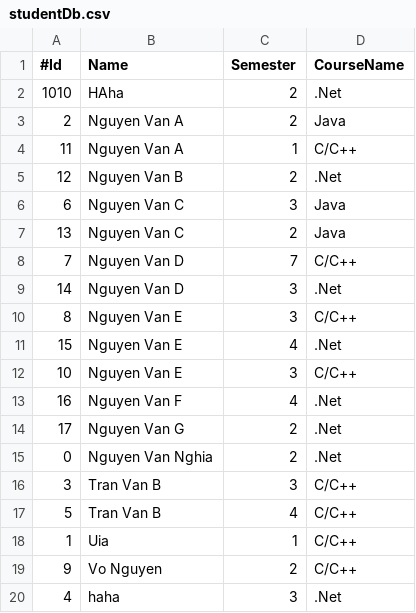
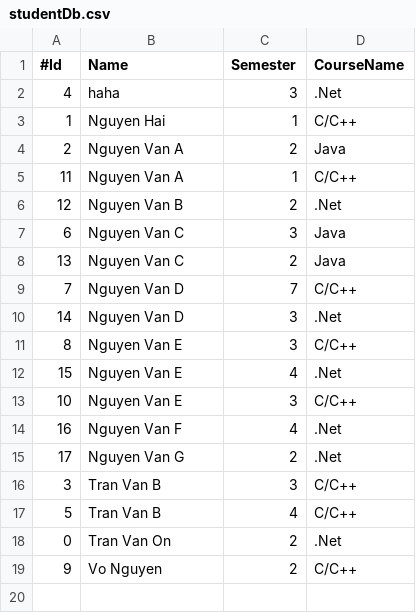
Before and after one commit to anhvlt-2k6/LAB211, a CSV file: Long01/studentDb.csv, drawn as a sheet.

```diff
--- a/Long01/studentDb.csv
+++ b/Long01/studentDb.csv
@@ -1,3 +1,4 @@
 #Id,Name,Semester,CourseName
-1010,HAha,2,.Net
+4,haha,3,.Net
+1,Nguyen Hai,1,C/C++
 2,Nguyen Van A,2,Java
@@ -14,7 +15,5 @@
 17,Nguyen Van G,2,.Net
-0,Nguyen Van Nghia,2,.Net
 3,Tran Van B,3,C/C++
 5,Tran Van B,4,C/C++
-1,Uia,1,C/C++
+0,Tran Van On,2,.Net
 9,Vo Nguyen,2,C/C++
-4,haha,3,.Net
```
Also changed, not shown: 1 other file.
